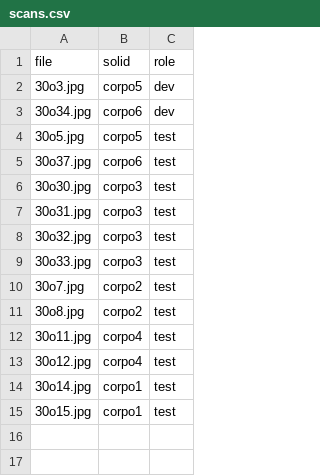
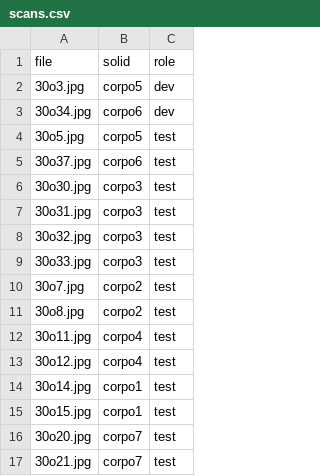
Before and after one commit to SickCiQuattro/lightsheet3d, a CSV file: data/scans.csv, drawn as a sheet; the diff names each change by its address in the sheet, - before the commit and + after, or states it on an @@ line.

Commit message:
Add Corpo 7 (stepped bore) and two held-out scans of it
The section has no vector profile, so it is built from the drawing's dimensions.
Two of the previously unmatched scans (30o20, 30o21) match it at 0.62 mm.
Held-out set is now 14 scans over all seven solids: 0.87 mm (0.77 with oblique).

```diff
--- a/data/scans.csv
+++ b/data/scans.csv
+row 16: 30o20.jpg | corpo7 | test
+row 17: 30o21.jpg | corpo7 | test
```
Also changed, not shown: 10 other files.
